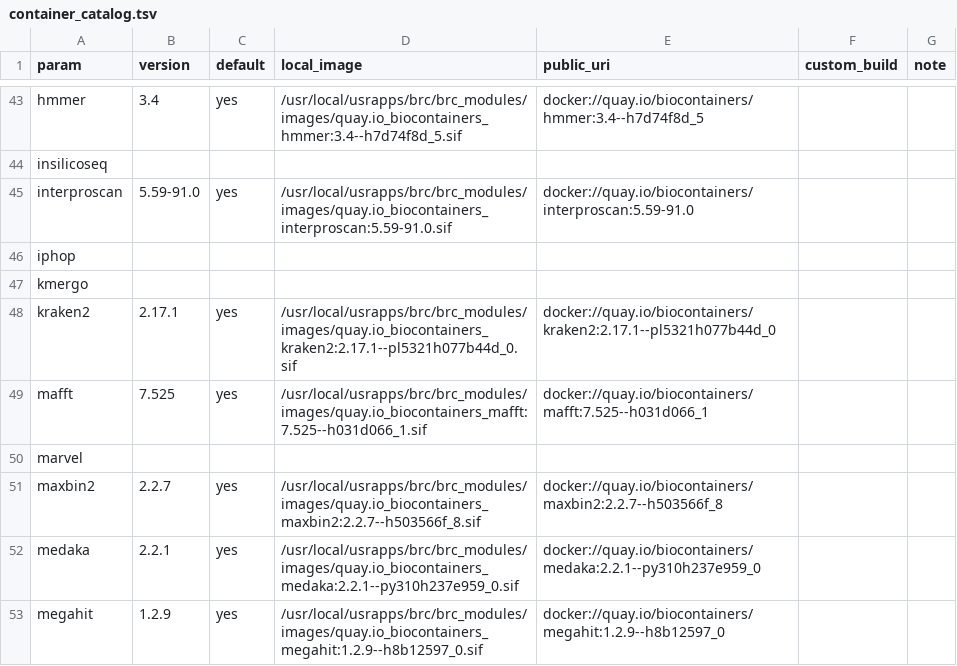
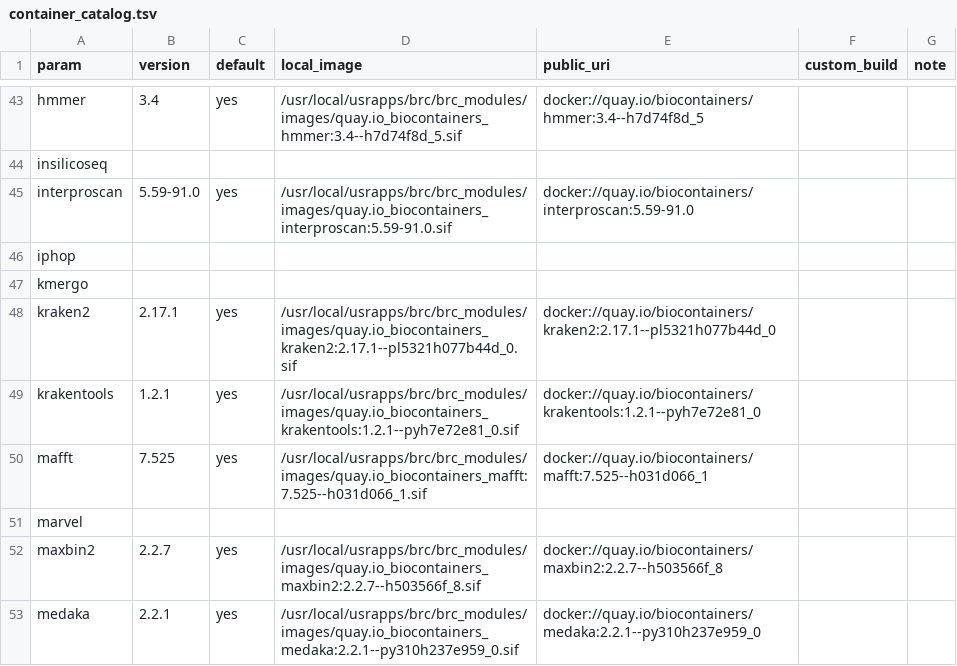
Before and after one commit to hurwitzlab/nextflow_process_library, a TSV file: conf/container_catalog.tsv, drawn as a sheet; only a part is shown, gaps mark what is left out; the shorter side is filled out with more unchanged rows; the diff names each change by its address in the sheet, - before the commit and + after, or states it on an @@ line.

```diff
--- a/conf/container_catalog.tsv
+++ b/conf/container_catalog.tsv
+row 49: krakentools | 1.2.1 | yes | /usr/local/usrapps/brc/brc_modules/images/quay.io_biocontainers_krakentools:1.2.1--pyh7e72e81_0.sif | docker://quay.io/biocontainers/krakentools:1.2.1--pyh7e72e81_0
```
Also changed, not shown: 6 other files.
